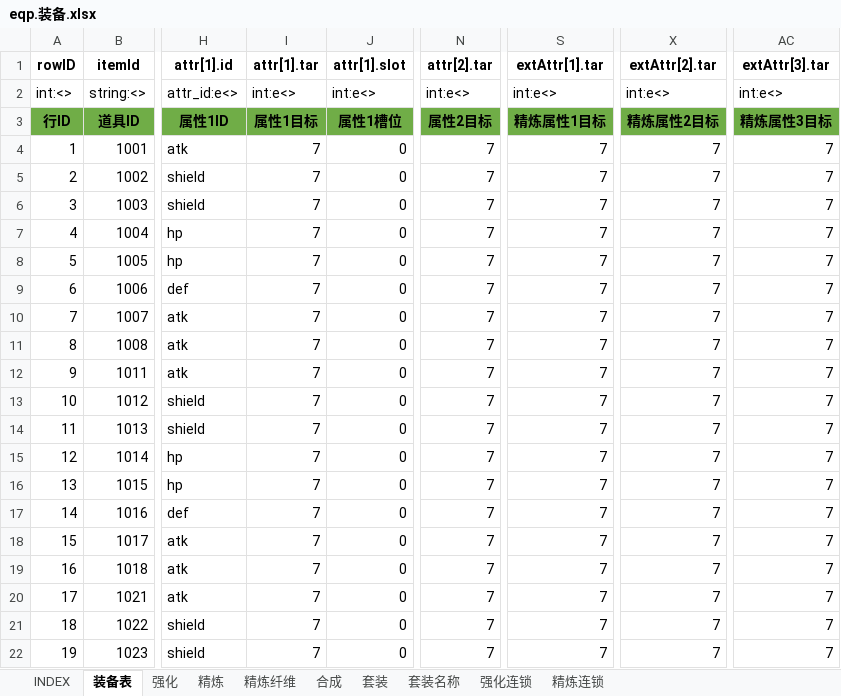
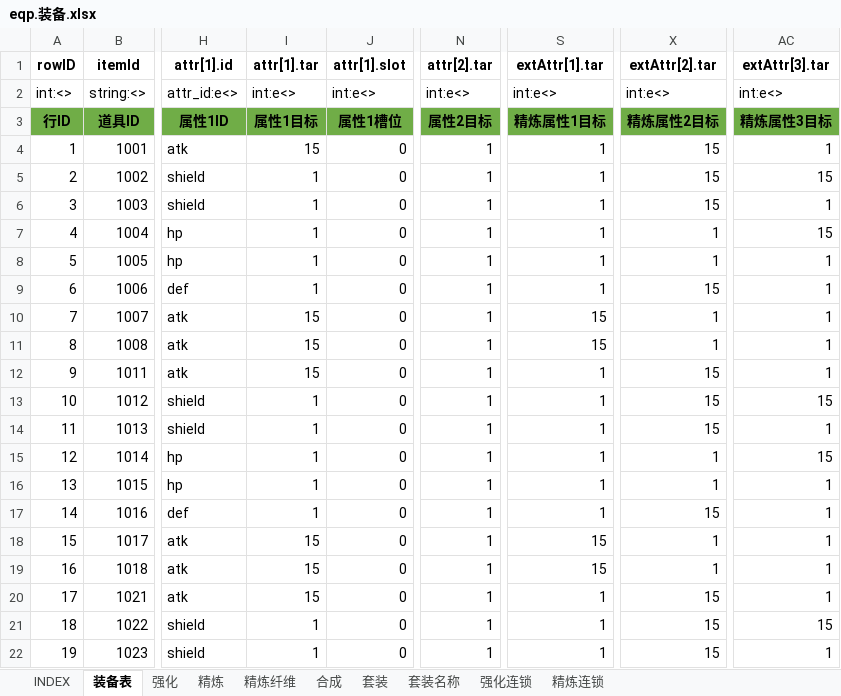
Before and after one commit to hataksumo/UIDesigner, an Excel workbook: Excel/eqp.装备.xlsx, sheet 装备表, drawn as a sheet; only a part is shown, gaps mark what is left out; values as stored, in another font and other column widths than the file's, no borders; the diff covers the shown part only; the diff names each change by its address in the sheet, - before the commit and + after, or states it on an @@ line.

```diff
--- a/Excel/eqp.装备.xlsx (sheet 装备表)
+++ b/Excel/eqp.装备.xlsx (sheet 装备表)
-I4 (attr[1].tar): 7
+I4 (attr[1].tar): 15
-N4:N22 (attr[2].tar): 7
+N4:N22 (attr[2].tar): 1
-S4:S9 (extAttr[1].tar): 7
+S4:S9 (extAttr[1].tar): 1
-X4:X6 (extAttr[2].tar): 7
+X4:X6 (extAttr[2].tar): 15
-AC4 (extAttr[3].tar): 7
+AC4 (extAttr[3].tar): 1
-I5:I9 (attr[1].tar): 7
+I5:I9 (attr[1].tar): 1
-AC5 (extAttr[3].tar): 7
+AC5 (extAttr[3].tar): 15
-AC6 (extAttr[3].tar): 7
+AC6 (extAttr[3].tar): 1
-X7:X8 (extAttr[2].tar): 7
+X7:X8 (extAttr[2].tar): 1
-AC7 (extAttr[3].tar): 7
+AC7 (extAttr[3].tar): 15
-AC8:AC12 (extAttr[3].tar): 7
+AC8:AC12 (extAttr[3].tar): 1
-X9 (extAttr[2].tar): 7
+X9 (extAttr[2].tar): 15
-I10:I12 (attr[1].tar): 7
+I10:I12 (attr[1].tar): 15
-S10:S11 (extAttr[1].tar): 7
+S10:S11 (extAttr[1].tar): 15
-X10:X11 (extAttr[2].tar): 7
+X10:X11 (extAttr[2].tar): 1
-S12:S17 (extAttr[1].tar): 7
+S12:S17 (extAttr[1].tar): 1
-X12:X14 (extAttr[2].tar): 7
+X12:X14 (extAttr[2].tar): 15
-I13:I17 (attr[1].tar): 7
+I13:I17 (attr[1].tar): 1
-AC13 (extAttr[3].tar): 7
+AC13 (extAttr[3].tar): 15
-AC14 (extAttr[3].tar): 7
+AC14 (extAttr[3].tar): 1
-X15:X16 (extAttr[2].tar): 7
+X15:X16 (extAttr[2].tar): 1
-AC15 (extAttr[3].tar): 7
+AC15 (extAttr[3].tar): 15
-AC16:AC20 (extAttr[3].tar): 7
+AC16:AC20 (extAttr[3].tar): 1
-X17 (extAttr[2].tar): 7
+X17 (extAttr[2].tar): 15
-I18:I20 (attr[1].tar): 7
+I18:I20 (attr[1].tar): 15
-S18:S19 (extAttr[1].tar): 7
+S18:S19 (extAttr[1].tar): 15
-X18:X19 (extAttr[2].tar): 7
+X18:X19 (extAttr[2].tar): 1
-S20:S22 (extAttr[1].tar): 7
+S20:S22 (extAttr[1].tar): 1
-X20:X22 (extAttr[2].tar): 7
+X20:X22 (extAttr[2].tar): 15
-I21:I22 (attr[1].tar): 7
+I21:I22 (attr[1].tar): 1
-AC21 (extAttr[3].tar): 7
+AC21 (extAttr[3].tar): 15
-AC22 (extAttr[3].tar): 7
+AC22 (extAttr[3].tar): 1
```
Also changed, not shown: 385 edited cells elsewhere in this sheet, sheet 套装, formulas that keep their value, Excel/attr.属性.xlsx, Excel/item.道具.xlsx, 3 other files.
